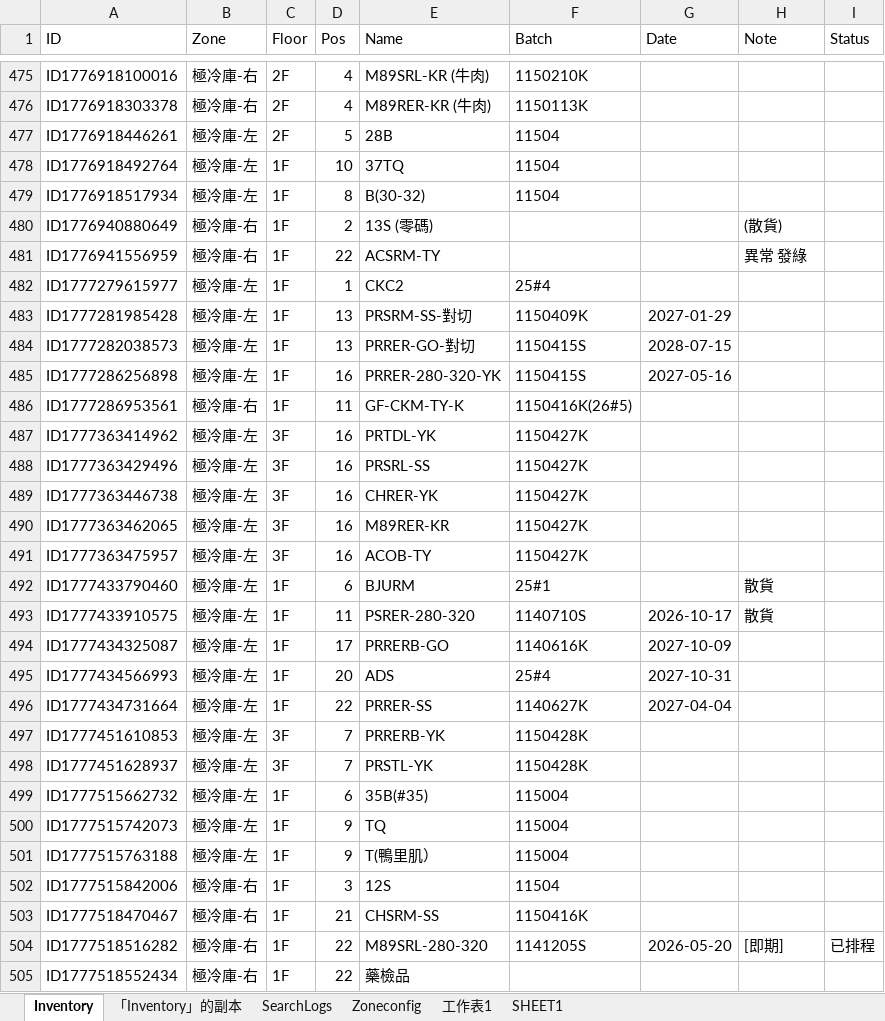
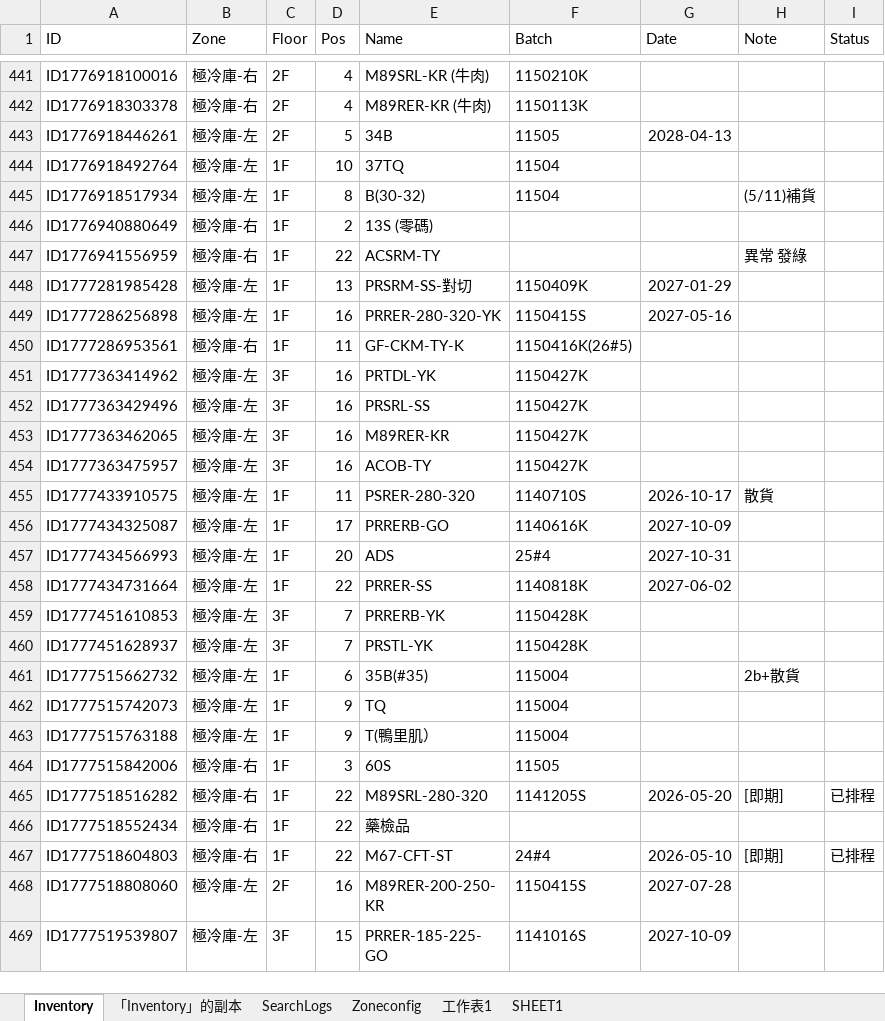
Before and after one commit to mingfonglpg-bit/-1-1, an Excel workbook: 擴充凍庫.xlsx, sheet Inventory, drawn as a sheet; only a part is shown, gaps mark what is left out; the shorter side is filled out with more unchanged rows; values as stored, in another font and other column widths than the file's, no borders; charts and pictures not drawn; removed rows and columns are numbered as before the commit, all else as after; the diff covers the shown part only; the diff names each change by its address in the sheet, - before the commit and + after, or states it on an @@ line.

```diff
--- a/擴充凍庫.xlsx (sheet Inventory)
+++ b/擴充凍庫.xlsx (sheet Inventory)
-E443 (Name): 28B
+E443 (Name): 34B
-F443 (Batch): 11504
+F443 (Batch): 11505
-G443 (Date): (empty)
+G443 (Date): 2028-04-13
-H445 (Note): (empty)
+H445 (Note): (5/11)補貨
-H446 (Note): (散貨)
+H446 (Note): (empty)
-row 482: ID1777279615977 | 極冷庫-左 | 1F | 1 | CKC2 | 25#4
-row 484: ID1777282038573 | 極冷庫-左 | 1F | 13 | PRRER-GO-對切 | 1150415S | 2028-07-15
-row 489: ID1777363446738 | 極冷庫-左 | 3F | 16 | CHRER-YK | 1150427K
-row 492: ID1777433790460 | 極冷庫-左 | 1F | 6 | BJURM | 25#1 |  | 散貨
-F458 (Batch): 1140627K
+F458 (Batch): 1140818K
-G458 (Date): 2027-04-04
+G458 (Date): 2027-06-02
-H461 (Note): (empty)
+H461 (Note): 2b+散貨
-E464 (Name): 12S
+E464 (Name): 60S
-F464 (Batch): 11504
+F464 (Batch): 11505
-row 503: ID1777518470467 | 極冷庫-右 | 1F | 21 | CHSRM-SS | 1150416K
```
Also changed, not shown: 56 added rows, 35 removed rows and 60 edited cells elsewhere in this sheet, sheet 「Inventory」的副本.
